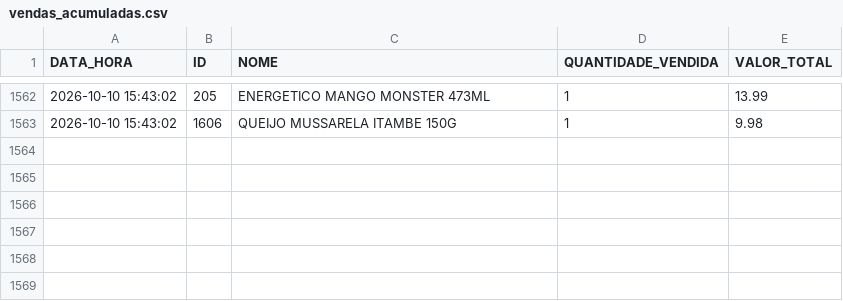
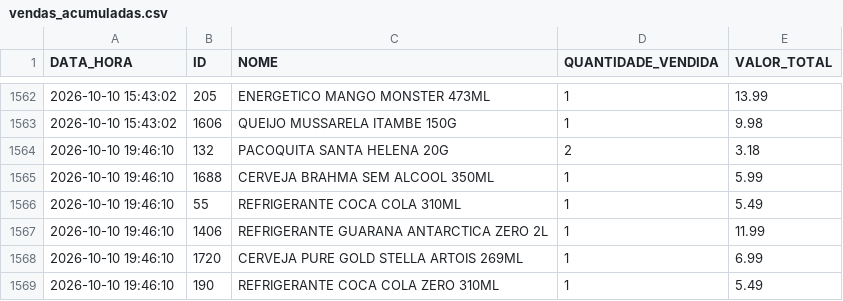
Before and after one commit to HugoSMonteiro/PesquisaMercado, a CSV file: vendas_acumuladas.csv, drawn as a sheet; only a part is shown, gaps mark what is left out; the diff names each change by its address in the sheet, - before the commit and + after, or states it on an @@ line.

```diff
--- a/vendas_acumuladas.csv
+++ b/vendas_acumuladas.csv
+row 1564: 2026-10-10 19:46:10 | 132 | PACOQUITA SANTA HELENA 20G | 2 | 3.18
+row 1565: 2026-10-10 19:46:10 | 1688 | CERVEJA BRAHMA SEM ALCOOL 350ML | 1 | 5.99
+row 1566: 2026-10-10 19:46:10 | 55 | REFRIGERANTE COCA COLA 310ML | 1 | 5.49
+row 1567: 2026-10-10 19:46:10 | 1406 | REFRIGERANTE GUARANA ANTARCTICA ZERO 2L | 1 | 11.99
+row 1568: 2026-10-10 19:46:10 | 1720 | CERVEJA PURE GOLD STELLA ARTOIS 269ML | 1 | 6.99
+row 1569: 2026-10-10 19:46:10 | 190 | REFRIGERANTE COCA COLA ZERO 310ML | 1 | 5.49
```
Also changed, not shown: catalogo_geral.csv, catalogo_por_categoria.csv, 2 other files.
